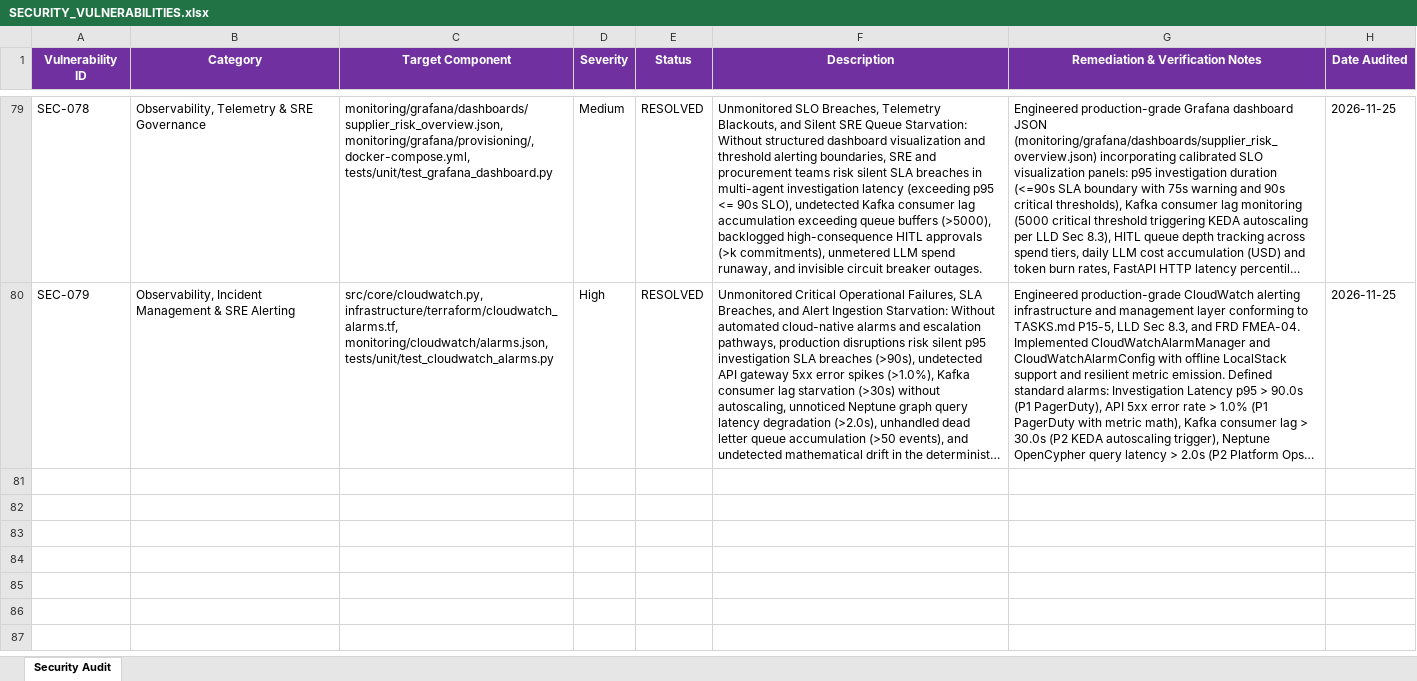
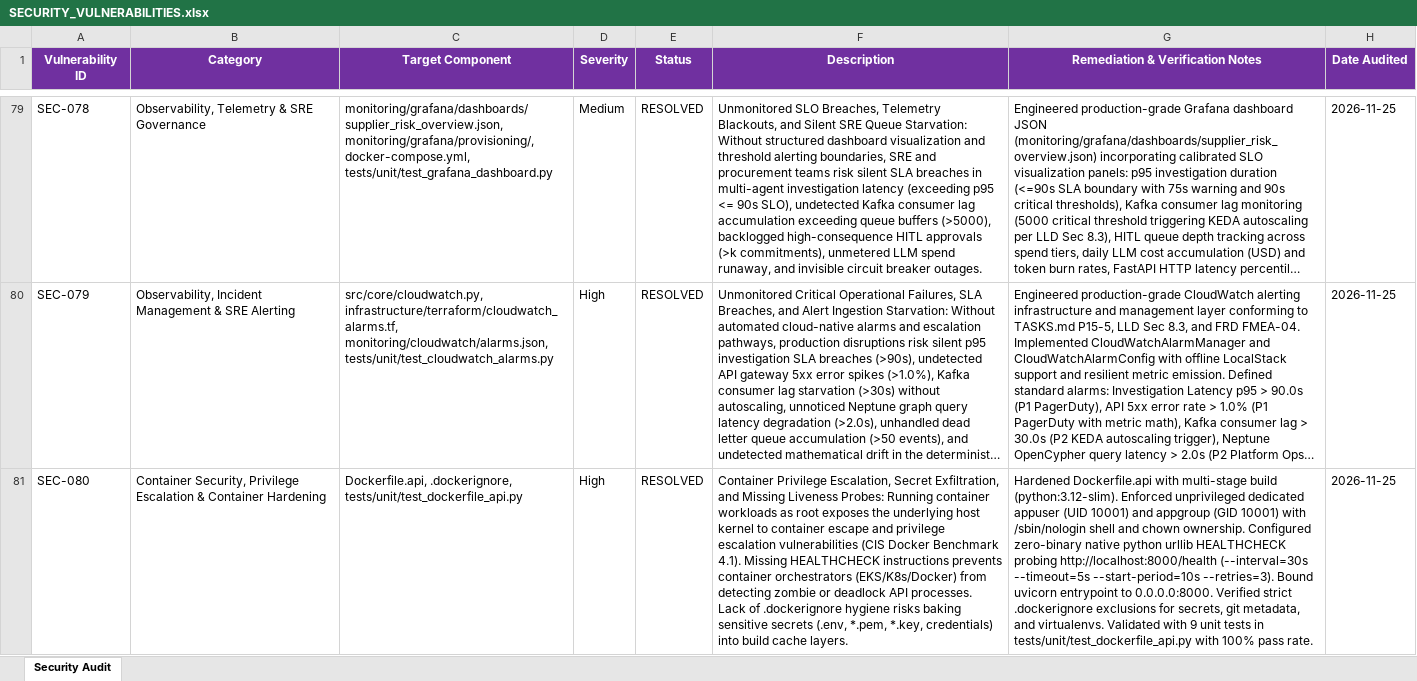
Before and after one commit to lokesh-repaka/apexmotion-supplier-risk-intelligence, an Excel workbook: docs/SECURITY_VULNERABILITIES.xlsx, sheet Security Audit, drawn as a sheet; only a part is shown, gaps mark what is left out; long unchanged cells end in …; values as stored, in another font and other column widths than the file's, no borders; the diff names each change by its address in the sheet, - before the commit and + after, or states it on an @@ line.

```diff
--- a/docs/SECURITY_VULNERABILITIES.xlsx (sheet Security Audit)
+++ b/docs/SECURITY_VULNERABILITIES.xlsx (sheet Security Audit)
+row 81: SEC-080 | Container Security, Privilege Escalation & Container Hardening | Dockerfile.api, .dockerignore, tests/unit/test_dockerfile_api.py | High | RESOLVED | Container Privilege Escalation, Secret Exfiltration, and Missing Liveness Probes: Running container workloads as root exposes the underlying host kernel to container escape and privilege escalation vulnerabilities (CIS Docker Benchmark 4.1). Missing HEALTHCHECK instructions prevents container orchestrators (EKS/K8s/Docker) from detecting zombie or deadlock API processes. Lack of .dockerignore hygiene risks baking sensitive secrets (.env, *.pem, *.key, credentials) into build cache layers. | Hardened Dockerfile.api with multi-stage build (python:3.12-slim). Enforced unprivileged dedicated appuser (UID 10001) and appgroup (GID 10001) with /sbin/nologin shell and chown ownership. Configured zero-binary native python urllib HEALTHCHECK probing http://localhost:8000/health (--interval=30s --timeout=5s --start-period=10s --retries=3). Bound uvicorn entrypoint to 0.0.0.0:8000. Verified strict .dockerignore exclusions for secrets, git metadata, and virtualenvs. Validated with 9 unit tests in tests/unit/test_dockerfile_api.py with 100% pass rate. | 2026-11-25
```
Also changed, not shown: docs/TEST_CASES.xlsx, 5 other files.
